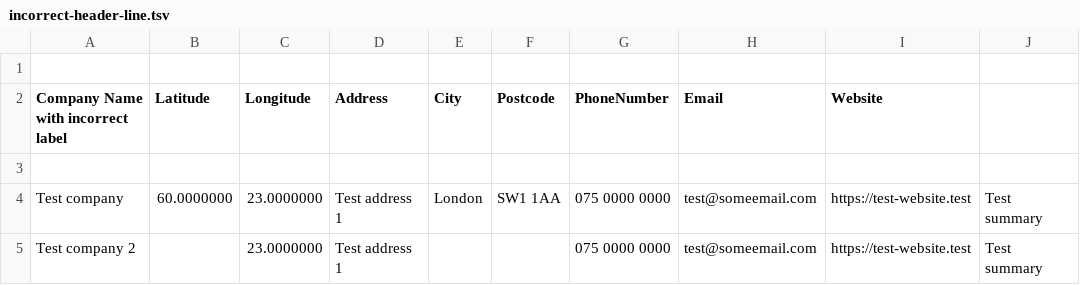
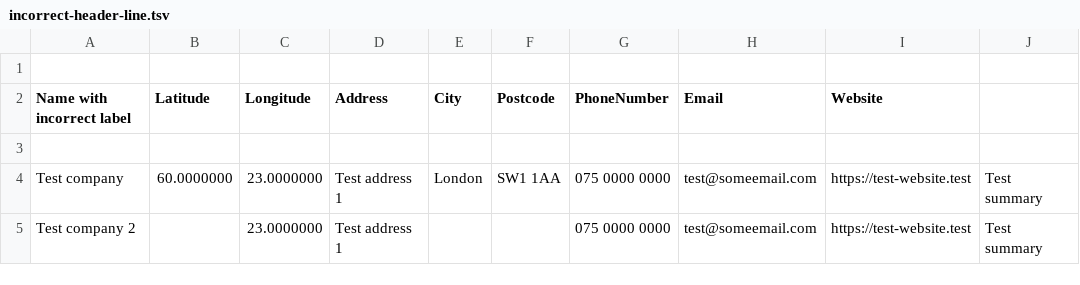
Before and after one commit to Abhishek29192/bmi-next, a TSV file: applications/dxb/libraries/contentful-upload/__tests__/data/incorrect-header-line.tsv, drawn as a sheet.

```diff
--- a/applications/dxb/libraries/contentful-upload/__tests__/data/incorrect-header-line.tsv
+++ b/applications/dxb/libraries/contentful-upload/__tests__/data/incorrect-header-line.tsv
@@ -1,3 +1,3 @@
 
-Company Name with incorrect label 	Latitude	Longitude	Address	City	Postcode	PhoneNumber	Email 	Website
+Name with incorrect label 	Latitude	Longitude	Address	City	Postcode	PhoneNumber	Email 	Website
 
```
Also changed, not shown: applications/dxb/libraries/contentful-upload/__tests__/data/empty-location.tsv, applications/dxb/libraries/contentful-upload/__tests__/data/first-line-non-empty.tsv, 6 other files.
